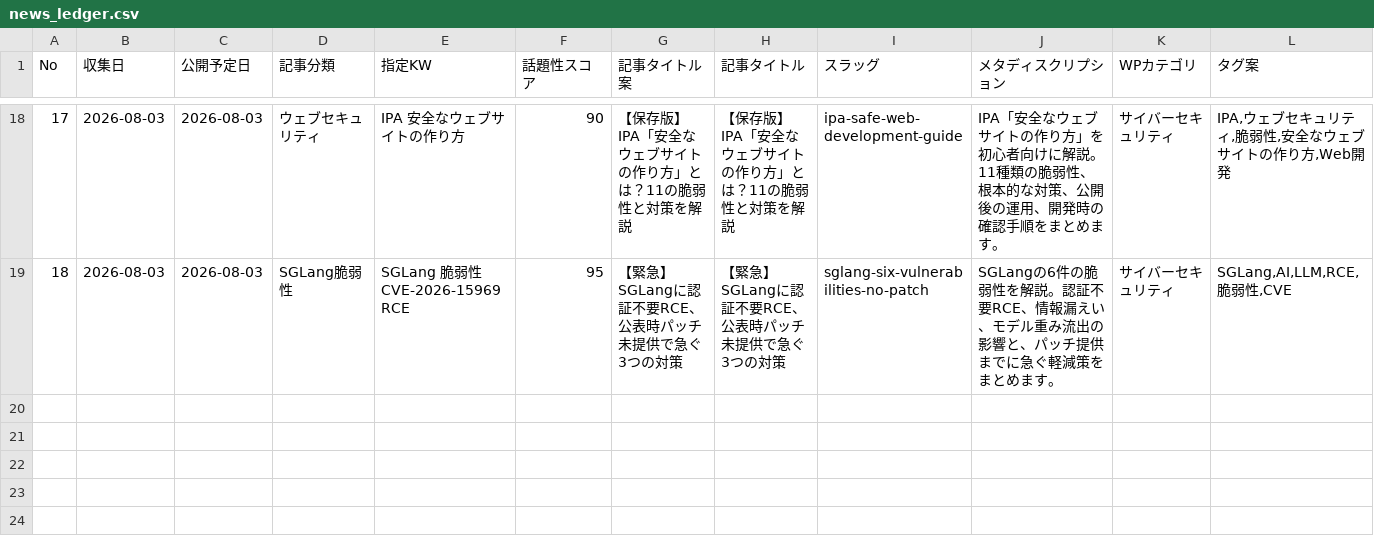
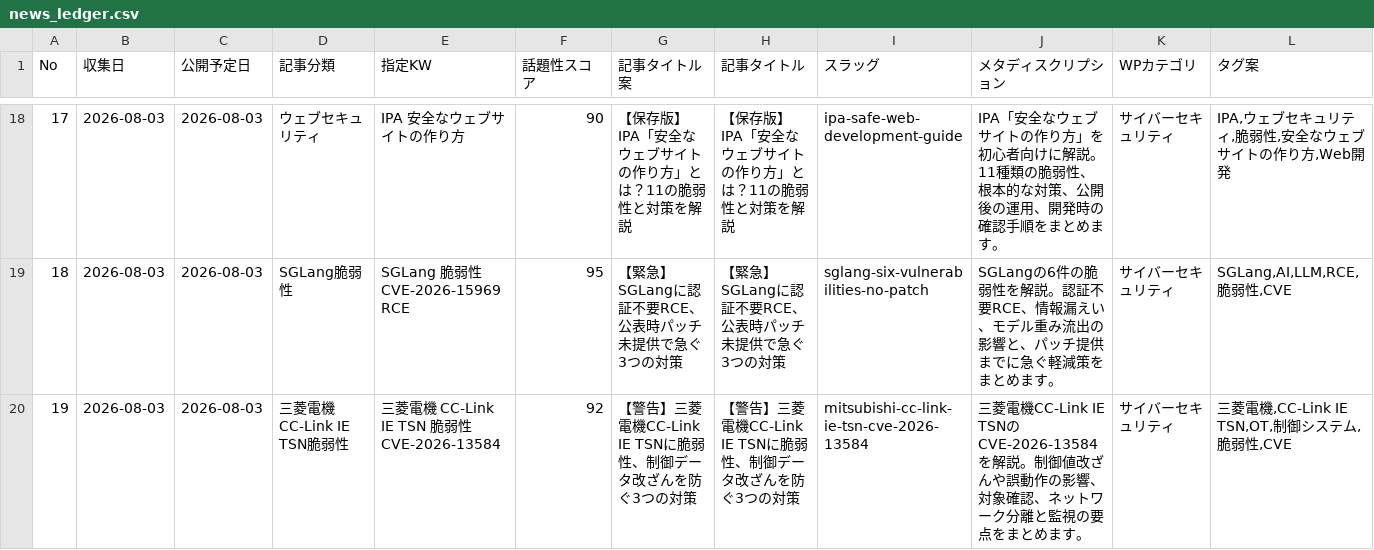
Before and after one commit to Teeeda112923/Wordpress_Post, a CSV file: projects/cybernote-security-news/data/news_ledger.csv, drawn as a sheet; only a part is shown, gaps mark what is left out; rows hold the shown columns only; the diff names each change by its address in the sheet, - before the commit and + after, or states it on an @@ line.

Commit message:
Add CyberNote article for Mitsubishi CC-Link IE TSN vulnerability

```diff
--- a/projects/cybernote-security-news/data/news_ledger.csv
+++ b/projects/cybernote-security-news/data/news_ledger.csv
+row 20: 19 | 2026-08-03 | 2026-08-03 | 三菱電機CC-Link IE TSN脆弱性 | 三菱電機 CC-Link IE TSN 脆弱性 CVE-2026-13584 | 92 | 【警告】三菱電機CC-Link IE TSNに脆弱性、制御データ改ざんを防ぐ3つの対策 | 【警告】三菱電機CC-Link IE TSNに脆弱性、制御データ改ざんを防ぐ3つの対策 | mitsubishi-cc-link-ie-tsn-cve-2026-13584 | 三菱電機CC-Link IE TSNのCVE-2026-13584を解説。制御値改ざんや誤動作の影響、対象確認、ネットワーク分離と監視の要点をまとめます。 | サイバーセキュリティ | 三菱電機,CC-Link IE TSN,OT,制御システム,脆弱性,CVE
```
Also changed, not shown: 2 other files.
